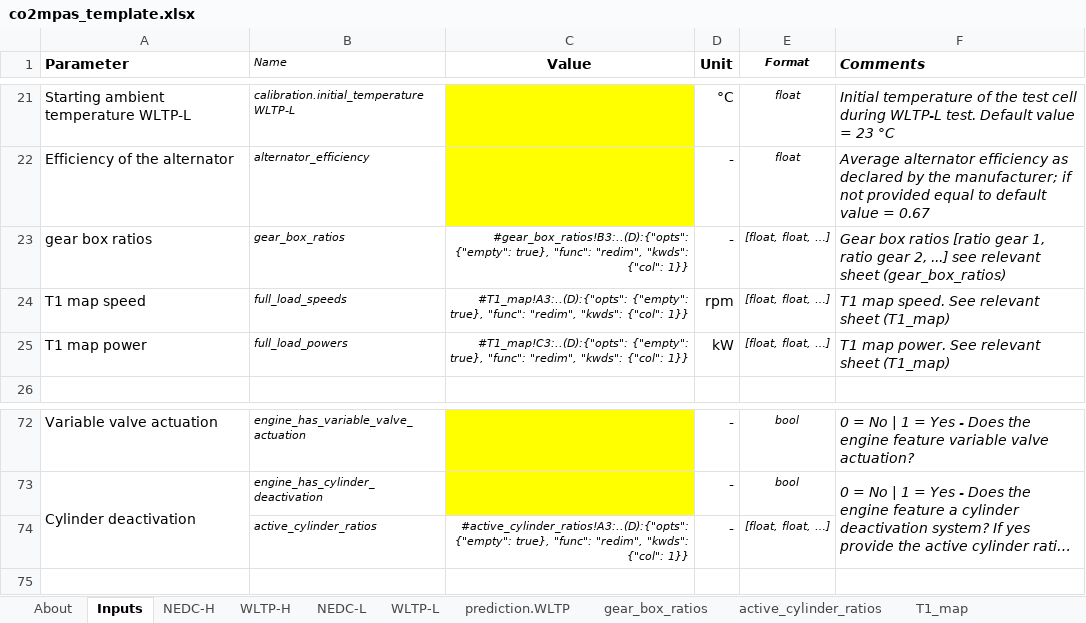
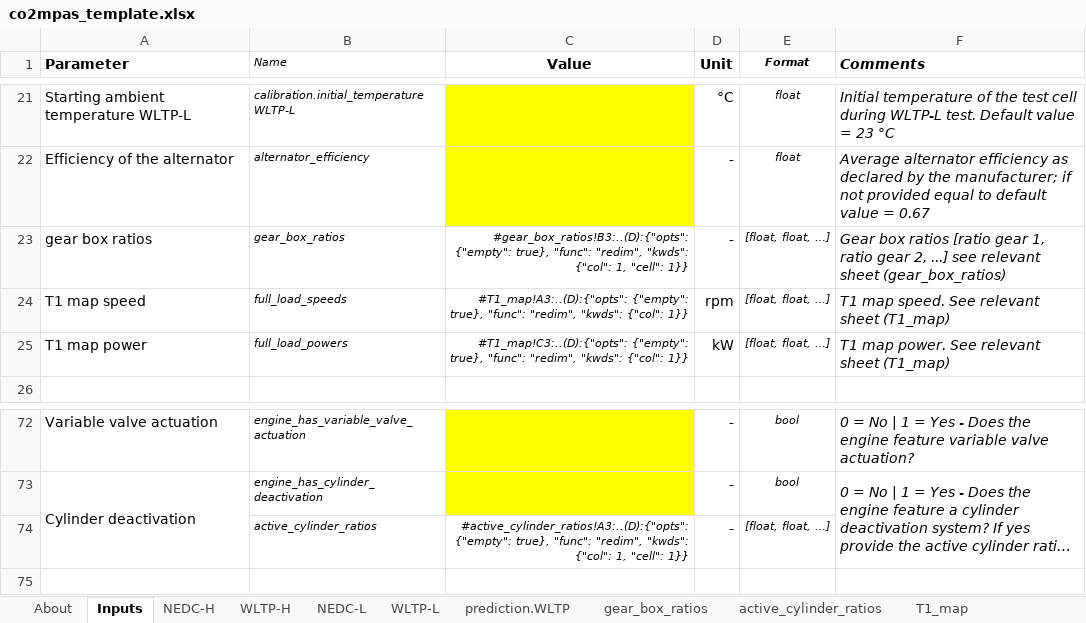
Before and after one commit to vinci1it2000/schedula, an Excel workbook: co2mpas/co2mpas_template.xlsx, sheet Inputs, drawn as a sheet; only a part is shown, gaps mark what is left out; long unchanged cells end in …; values as stored, in another font and other column widths than the file's, no borders; charts and pictures and conditional formats not drawn; the diff names each change by its address in the sheet, - before the commit and + after, or states it on an @@ line.

Commit message:
input, #259: FIX wrong reference for active_cylinder_ratios.

```diff
--- a/co2mpas/co2mpas_template.xlsx (sheet Inputs)
+++ b/co2mpas/co2mpas_template.xlsx (sheet Inputs)
-C23 (Value): …"kwds": {"col": 1}}
+C23 (Value): …"kwds": {"col": 1, "cell": 1}}
-C74 (Value): …"kwds": {"col": 1}}
+C74 (Value): …"kwds": {"col": 1, "cell": 1}}
```
Also changed, not shown: 11 other files.
